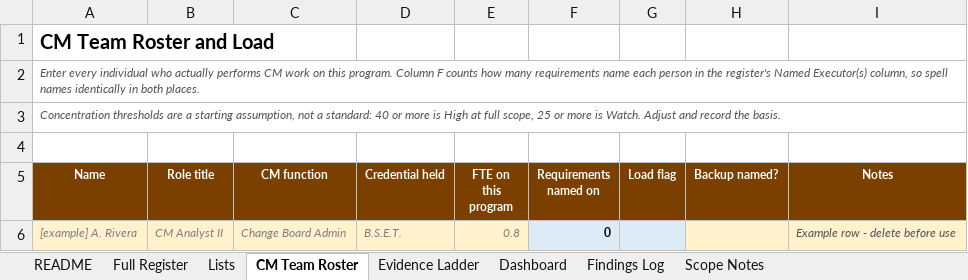
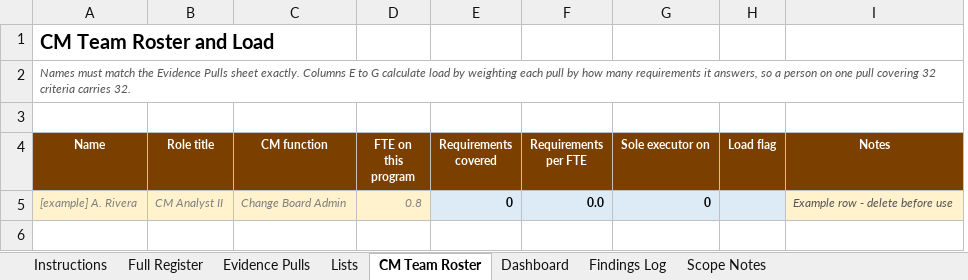
Before and after one commit to curtfoxley-cloud/Process, an Excel workbook: CM_TDR_FullScope_Register.xlsx, sheet CM Team Roster, drawn as a sheet; values as stored, in another font and other column widths than the file's, no borders; removed rows and columns are numbered as before the commit, all else as after; the diff names each change by its address in the sheet, - before the commit and + after, or states it on an @@ line.

```diff
--- a/CM_TDR_FullScope_Register.xlsx (sheet CM Team Roster)
+++ b/CM_TDR_FullScope_Register.xlsx (sheet CM Team Roster)
-sheet tab: README
+sheet tab: Instructions
-sheet tab: Evidence Ladder
+sheet tab: Evidence Pulls
-column D (Credential held), row 6: B.S.E.T.
+column F (Requirements per FTE), row 5: 0.0
+column G (Sole executor on), row 5: 0
-column H (Backup named?), empty
-A2 (Name): Enter every individual who actually performs CM work on this program. Column F counts how many requirements name each person in the register's Named Executor(s) column, so spell names identically in both places.
+A2 (Name): Names must match the Evidence Pulls sheet exactly. Columns E to G calculate load by weighting each pull by how many requirements it answers, so a person on one pull covering 32 criteria carries 32.
-row 3: Concentration thresholds are a starting assumption, not a standard: 40 or more is High at full scope, 25 or more is Watch. Adjust and record the basis.
-E4: Requirements named on
+E4: Requirements covered
```
Also changed, not shown: sheet Full Register, sheet Dashboard, sheet Instructions, sheet Lists, sheet Findings Log, sheet Scope Notes, formulas that keep their value, 1 other file.
